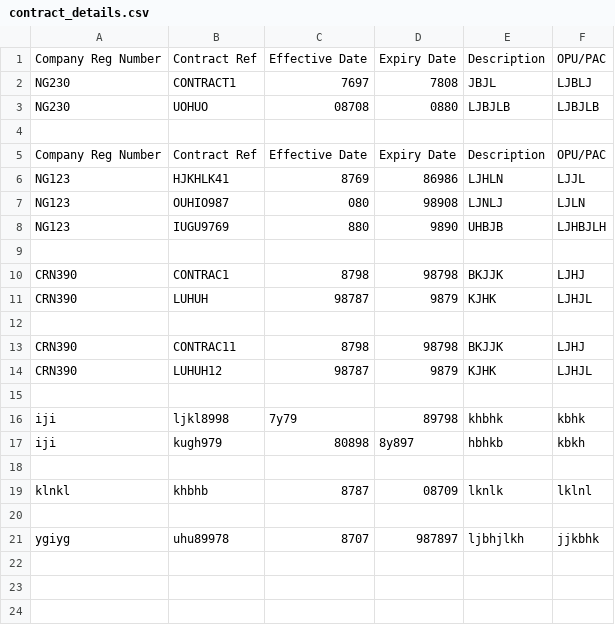
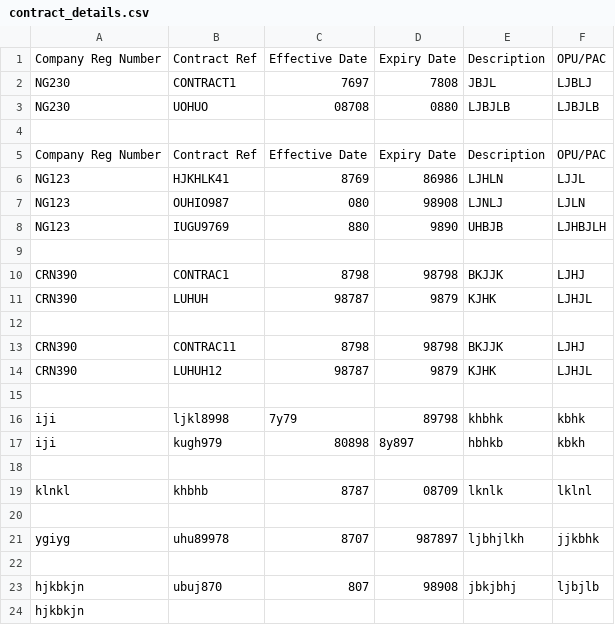
Before and after one commit to booluckgmie/prototype, a CSV file: wfvendor/contract_details.csv, drawn as a sheet.

Commit message:
Append contractor data

```diff
--- a/wfvendor/contract_details.csv
+++ b/wfvendor/contract_details.csv
@@ -21 +21,4 @@ klnkl,khbhb,8787,08709,lknlk,lklnl
 ygiyg,uhu89978,8707,987897,ljbhjlkh,jjkbhk
+
+hjkbkjn,ubuj870,807,98908,jbkjbhj,ljbjlb
+hjkbkjn,,,,,
```
